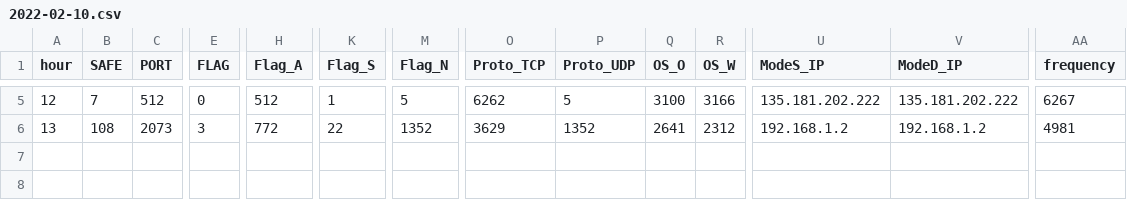
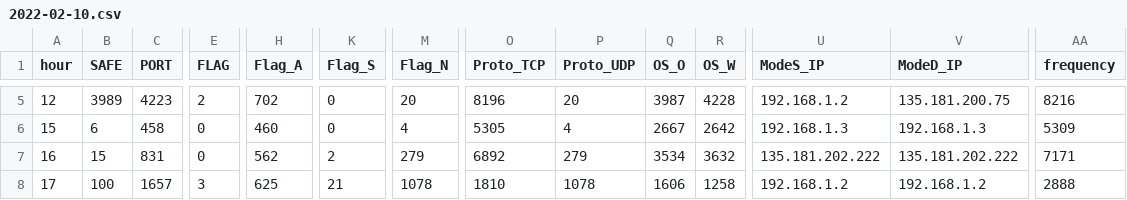
Before and after one commit to AnshVaid4/Capstone, a CSV file: Sniff code/V10/data/aggregated/2022-02-10.csv, drawn as a sheet; only a part is shown, gaps mark what is left out; addresses are those after the commit; rows hold the shown columns only; the diff covers the shown part only; the diff names each change by its address in the sheet, - before the commit and + after, or states it on an @@ line.

```diff
--- a/Sniff code/V10/data/aggregated/2022-02-10.csv
+++ b/Sniff code/V10/data/aggregated/2022-02-10.csv
-B5 (SAFE): 7
+B5 (SAFE): 3989
-C5 (PORT): 512
+C5 (PORT): 4223
-E5 (FLAG): 0
+E5 (FLAG): 2
-H5 (Flag_A): 512
+H5 (Flag_A): 702
-K5 (Flag_S): 1
+K5 (Flag_S): 0
-M5 (Flag_N): 5
+M5 (Flag_N): 20
-O5 (Proto_TCP): 6262
+O5 (Proto_TCP): 8196
-P5 (Proto_UDP): 5
+P5 (Proto_UDP): 20
-Q5 (OS_O): 3100
+Q5 (OS_O): 3987
-R5 (OS_W): 3166
+R5 (OS_W): 4228
-U5 (ModeS_IP): 135.181.202.222
+U5 (ModeS_IP): 192.168.1.2
-V5 (ModeD_IP): 135.181.202.222
+V5 (ModeD_IP): 135.181.200.75
-AA5 (frequency): 6267
+AA5 (frequency): 8216
+row 6: 15 | 6 | 458 | 0 | 460 | 0 | 4 | 5305 | 4 | 2667 | 2642 | 192.168.1.3 | 192.168.1.3 | 5309
+row 7: 16 | 15 | 831 | 0 | 562 | 2 | 279 | 6892 | 279 | 3534 | 3632 | 135.181.202.222 | 135.181.202.222 | 7171
-A8 (hour): 13
+A8 (hour): 17
-B8 (SAFE): 108
+B8 (SAFE): 100
-C8 (PORT): 2073
+C8 (PORT): 1657
-H8 (Flag_A): 772
+H8 (Flag_A): 625
-K8 (Flag_S): 22
+K8 (Flag_S): 21
-M8 (Flag_N): 1352
+M8 (Flag_N): 1078
-O8 (Proto_TCP): 3629
+O8 (Proto_TCP): 1810
-P8 (Proto_UDP): 1352
+P8 (Proto_UDP): 1078
-Q8 (OS_O): 2641
+Q8 (OS_O): 1606
-R8 (OS_W): 2312
+R8 (OS_W): 1258
-AA8 (frequency): 4981
+AA8 (frequency): 2888
```
Also changed, not shown: 1 added row, 1 removed row and 35 edited cells elsewhere in this file, Sniff code/V10/data/aggregated/2022-02-08.csv, Sniff code/V10/data/aggregated/2022-02-09.csv, 24 other files.
